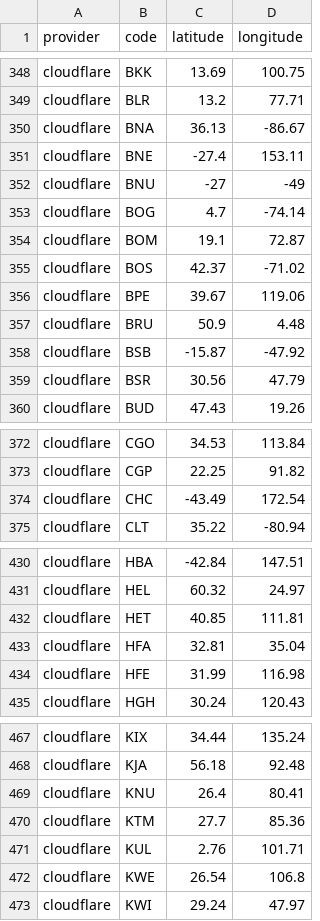
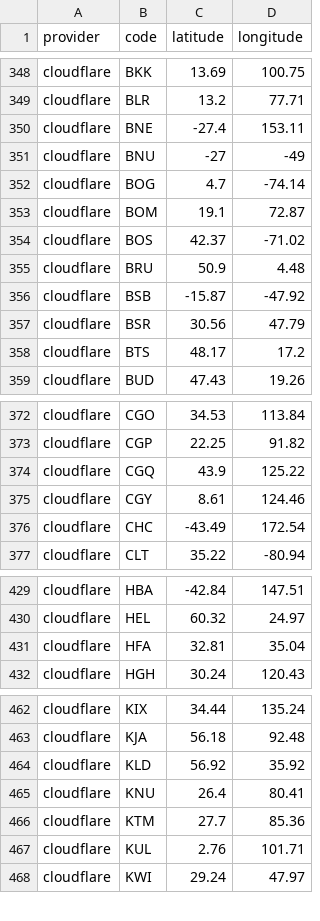
Before and after one commit to adaptive/pops, a CSV file: notebooks/data.csv, drawn as a sheet; only a part is shown, gaps mark what is left out; removed rows and columns are numbered as before the commit, all else as after; the diff covers the shown part only; the diff names each change by its address in the sheet, - before the commit and + after, or states it on an @@ line.

Commit message:
cloudflare at 281

```diff
--- a/notebooks/data.csv
+++ b/notebooks/data.csv
-row 350: cloudflare | BNA | 36.13 | -86.67
-row 356: cloudflare | BPE | 39.67 | 119.06
+row 358: cloudflare | BTS | 48.17 | 17.2
+row 374: cloudflare | CGQ | 43.9 | 125.22
+row 375: cloudflare | CGY | 8.61 | 124.46
-row 432: cloudflare | HET | 40.85 | 111.81
-row 434: cloudflare | HFE | 31.99 | 116.98
+row 464: cloudflare | KLD | 56.92 | 35.92
-row 472: cloudflare | KWE | 26.54 | 106.8
```
Also changed, not shown: 7 added rows, 8 removed rows and 3 edited cells elsewhere in this file, 7 other files.
